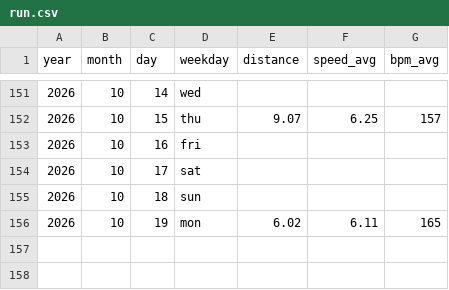
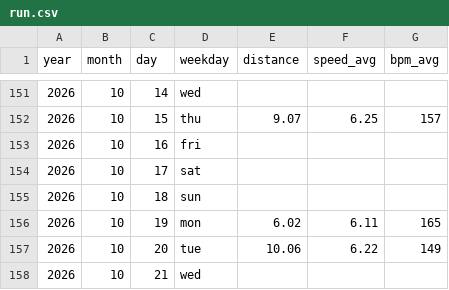
Before and after one commit to perej1/running, a CSV file: run.csv, drawn as a sheet; only a part is shown, gaps mark what is left out.

Commit message:
Long run

```diff
--- a/run.csv
+++ b/run.csv
@@ -156 +156,3 @@ year,month,day,weekday,distance,speed_avg,bpm_avg
 2026,10,19,mon,6.02,6.11,165
+2026,10,20,tue,10.06,6.22,149
+2026,10,21,wed,,,
```
